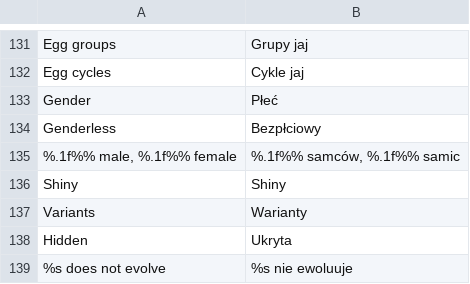
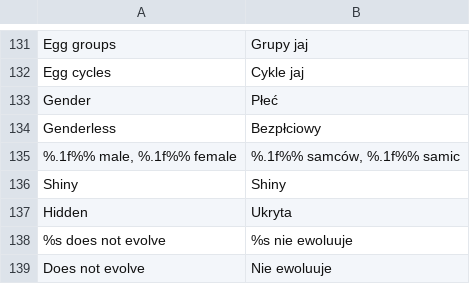
Before and after one commit to D3anDark/dexsearch, a TSV file: assets/lang/pl.tsv, drawn as a sheet; only a part is shown, gaps mark what is left out; the shorter side is filled out with more unchanged rows.

```diff
--- a/assets/lang/pl.tsv
+++ b/assets/lang/pl.tsv
@@ -136,3 +136,2 @@ Genderless	Bezpłciowy
 Shiny	Shiny
-Variants	Warianty
 Hidden	Ukryta
```
Also changed, not shown: assets/lang/es.tsv, assets/lang/ja.tsv, 3 other files.
